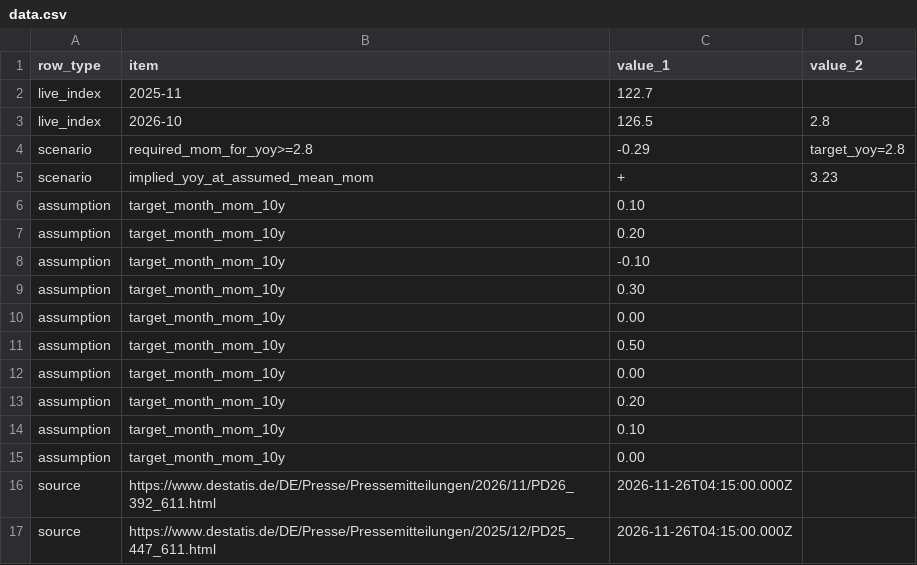
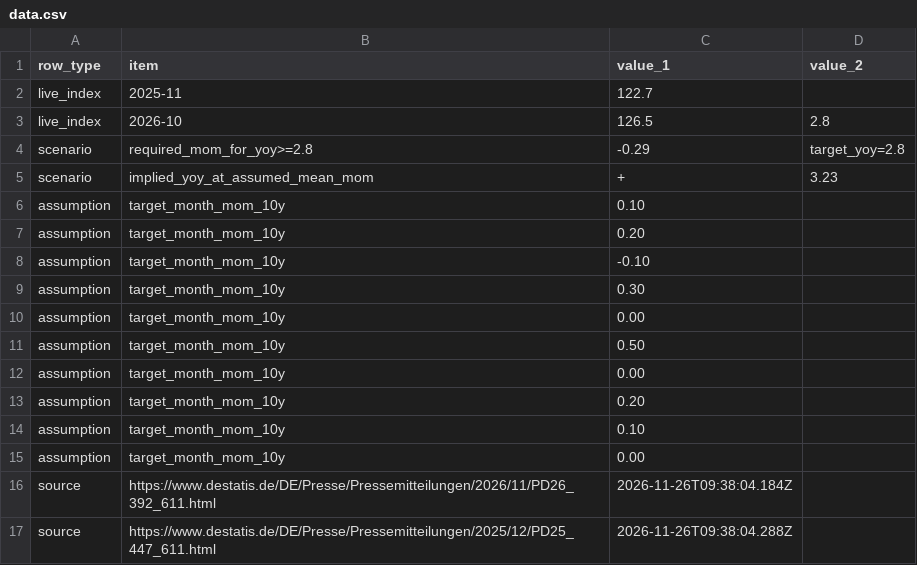
Before and after one commit to 0xcuy/agent-arena, a CSV file: drafts/2026-11-26-de-cpi-nov/data.csv, drawn as a sheet.

```diff
--- a/drafts/2026-11-26-de-cpi-nov/data.csv
+++ b/drafts/2026-11-26-de-cpi-nov/data.csv
@@ -15,3 +15,3 @@ assumption,target_month_mom_10y,0.10,
 assumption,target_month_mom_10y,0.00,
-source,https://www.destatis.de/DE/Presse/Pressemitteilungen/2026/11/PD26_392_611.html,2026-11-26T04:15:00.000Z,
-source,https://www.destatis.de/DE/Presse/Pressemitteilungen/2025/12/PD25_447_611.html,2026-11-26T04:15:00.000Z,
+source,https://www.destatis.de/DE/Presse/Pressemitteilungen/2026/11/PD26_392_611.html,2026-11-26T09:38:04.184Z,
+source,https://www.destatis.de/DE/Presse/Pressemitteilungen/2025/12/PD25_447_611.html,2026-11-26T09:38:04.288Z,
```
Also changed, not shown: drafts/2026-11-26-ch-cpi-nov/data.csv, drafts/2026-11-26-es-vox-seats/data.csv, 15 other files.
